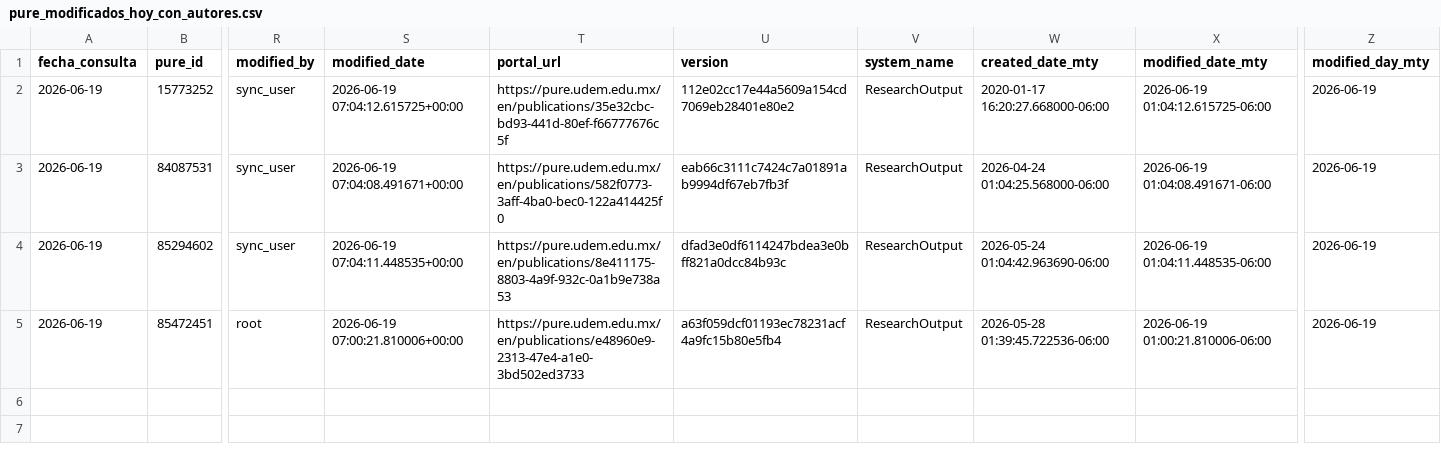
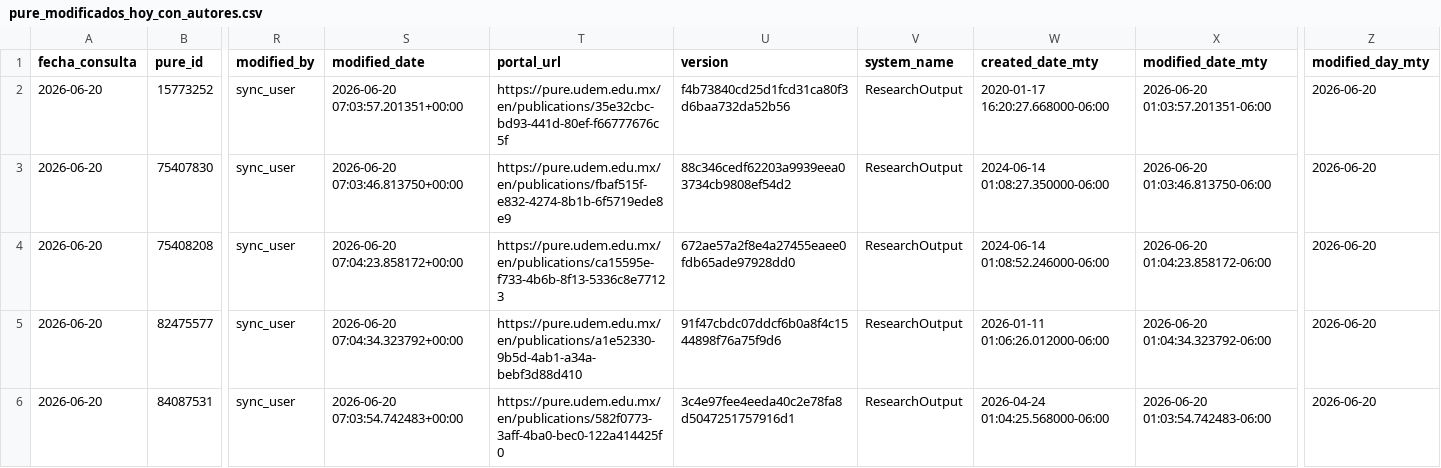
Before and after one commit to victorinox93/pure_daily, a CSV file: data/pure_modificados_hoy_con_autores.csv, drawn as a sheet; only a part is shown, gaps mark what is left out; removed rows and columns are numbered as before the commit, all else as after; rows hold the shown columns only; the diff names each change by its address in the sheet, - before the commit and + after, or states it on an @@ line.

```diff
--- a/data/pure_modificados_hoy_con_autores.csv
+++ b/data/pure_modificados_hoy_con_autores.csv
-A2 (fecha_consulta): 2026-06-19
+A2 (fecha_consulta): 2026-06-20
-S2 (modified_date): 2026-06-19 07:04:12.615725+00:00
+S2 (modified_date): 2026-06-20 07:03:57.201351+00:00
-U2 (version): 112e02cc17e44a5609a154cd7069eb28401e80e2
+U2 (version): f4b73840cd25d1fcd31ca80f3d6baa732da52b56
-X2 (modified_date_mty): 2026-06-19 01:04:12.615725-06:00
+X2 (modified_date_mty): 2026-06-20 01:03:57.201351-06:00
-Z2 (modified_day_mty): 2026-06-19
+Z2 (modified_day_mty): 2026-06-20
+row 3: 2026-06-20 | 75407830 | sync_user | 2026-06-20 07:03:46.813750+00:00 | https://pure.udem.edu.mx/en/publications/fbaf515f-e832-4274-8b1b-6f5719ede8e9 | 88c346cedf62203a9939eea03734cb9808ef54d2 | ResearchOutput | 2024-06-14 01:08:27.350000-06:00 | 2026-06-20 01:03:46.813750-06:00 | 2026-06-20
+row 4: 2026-06-20 | 75408208 | sync_user | 2026-06-20 07:04:23.858172+00:00 | https://pure.udem.edu.mx/en/publications/ca15595e-f733-4b6b-8f13-5336c8e77123 | 672ae57a2f8e4a27455eaee0fdb65ade97928dd0 | ResearchOutput | 2024-06-14 01:08:52.246000-06:00 | 2026-06-20 01:04:23.858172-06:00 | 2026-06-20
+row 5: 2026-06-20 | 82475577 | sync_user | 2026-06-20 07:04:34.323792+00:00 | https://pure.udem.edu.mx/en/publications/a1e52330-9b5d-4ab1-a34a-bebf3d88d410 | 91f47cbdc07ddcf6b0a8f4c1544898f76a75f9d6 | ResearchOutput | 2026-01-11 01:06:26.012000-06:00 | 2026-06-20 01:04:34.323792-06:00 | 2026-06-20
-A6 (fecha_consulta): 2026-06-19
+A6 (fecha_consulta): 2026-06-20
-S6 (modified_date): 2026-06-19 07:04:08.491671+00:00
+S6 (modified_date): 2026-06-20 07:03:54.742483+00:00
-U6 (version): eab66c3111c7424c7a01891ab9994df67eb7fb3f
+U6 (version): 3c4e97fee4eeda40c2e78fa8d5047251757916d1
-X6 (modified_date_mty): 2026-06-19 01:04:08.491671-06:00
+X6 (modified_date_mty): 2026-06-20 01:03:54.742483-06:00
-Z6 (modified_day_mty): 2026-06-19
+Z6 (modified_day_mty): 2026-06-20
-row 4: 2026-06-19 | 85294602 | sync_user | 2026-06-19 07:04:11.448535+00:00 | https://pure.udem.edu.mx/en/publications/8e411175-8803-4a9f-932c-0a1b9e738a53 | dfad3e0df6114247bdea3e0bff821a0dcc84b93c | ResearchOutput | 2026-05-24 01:04:42.963690-06:00 | 2026-06-19 01:04:11.448535-06:00 | 2026-06-19
-row 5: 2026-06-19 | 85472451 | root | 2026-06-19 07:00:21.810006+00:00 | https://pure.udem.edu.mx/en/publications/e48960e9-2313-47e4-a1e0-3bd502ed3733 | a63f059dcf01193ec78231acf4a9fc15b80e5fb4 | ResearchOutput | 2026-05-28 01:39:45.722536-06:00 | 2026-06-19 01:00:21.810006-06:00 | 2026-06-19
```
Also changed, not shown: data/pure_resumen_diario.csv, 1 other file.
